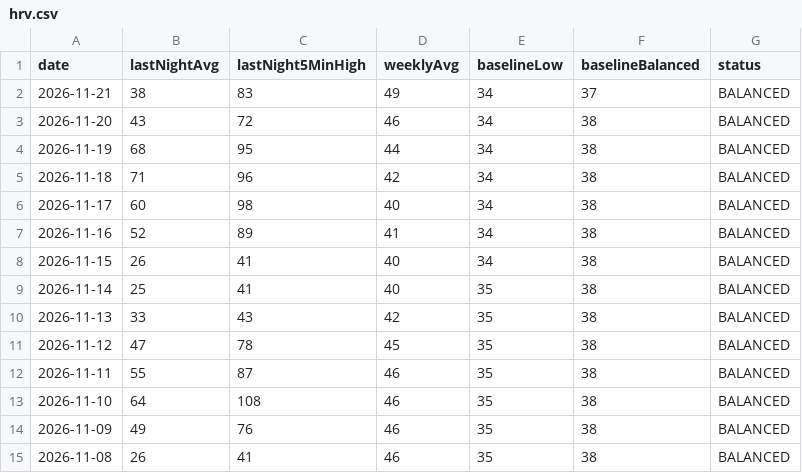
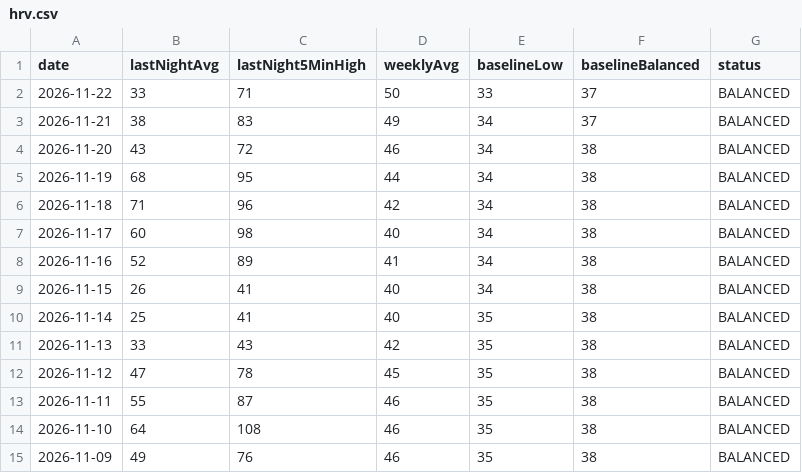
Before and after one commit to Globalcare2026/garmin-sync, a CSV file: data/latest/hrv.csv, drawn as a sheet; removed rows and columns are numbered as before the commit, all else as after; the diff names each change by its address in the sheet, - before the commit and + after, or states it on an @@ line.

```diff
--- a/data/latest/hrv.csv
+++ b/data/latest/hrv.csv
+row 2: 2026-11-22 | 33 | 71 | 50 | 33 | 37 | BALANCED
-row 15: 2026-11-08 | 26 | 41 | 46 | 35 | 38 | BALANCED
```
Also changed, not shown: data/latest/daily.csv, data/latest/sleep.csv, 12 other files.
